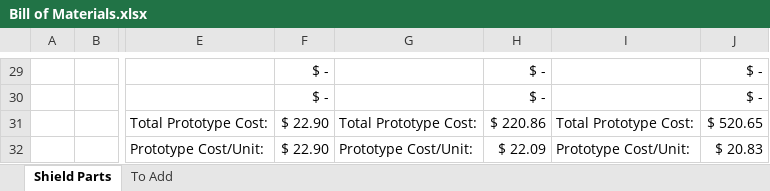
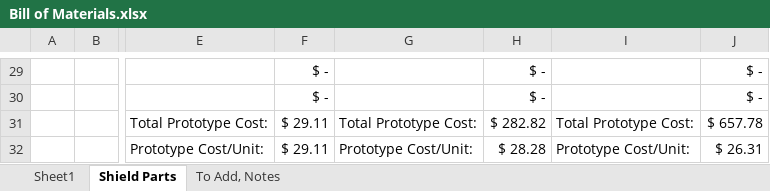
Before and after one commit to madvoid/LEMSv2, an Excel workbook: Hardware Information/Bill of Materials.xlsx, sheet Shield Parts, drawn as a sheet; only a part is shown, gaps mark what is left out; values as stored, in another font and other column widths than the file's, no borders; the diff covers the shown part only; the diff names each change by its address in the sheet, - before the commit and + after, or states it on an @@ line.

Commit message:
Added library, more parts to schematic

```diff
--- a/Hardware Information/Bill of Materials.xlsx (sheet Shield Parts)
+++ b/Hardware Information/Bill of Materials.xlsx (sheet Shield Parts)
-sheet tab: To Add
+sheet tab: To Add, Notes
+sheet tab: Sheet1
-F31:F32: $ 22.90
+F31:F32: $ 29.11
-H31: $ 220.86
+H31: $ 282.82
-J31: $ 520.65
+J31: $ 657.78
-H32: $ 22.09
+H32: $ 28.28
-J32: $ 20.83
+J32: $ 26.31
```
Also changed, not shown: 5 added rows, 5 removed rows, 8 moved rows and 3 edited cells elsewhere in this sheet, sheet To Add, Notes, formulas that keep their value, Hardware Information/Hardware Description.xlsx, 1 other file.
